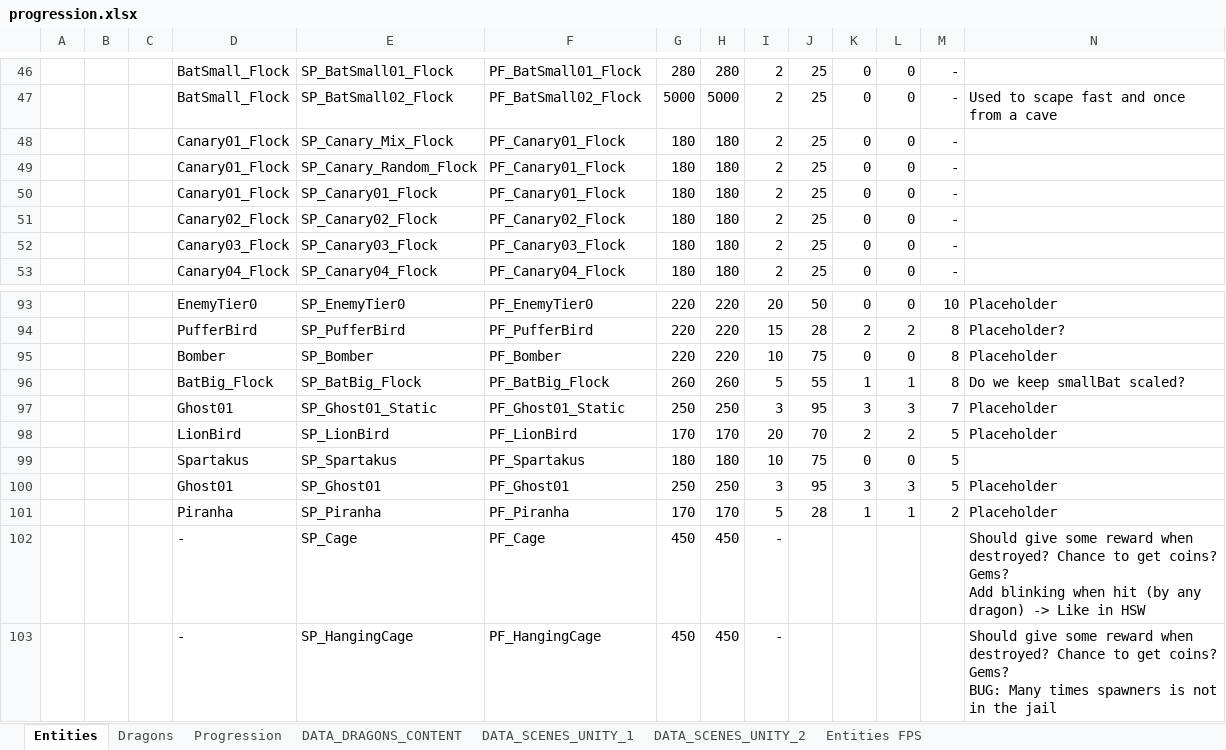
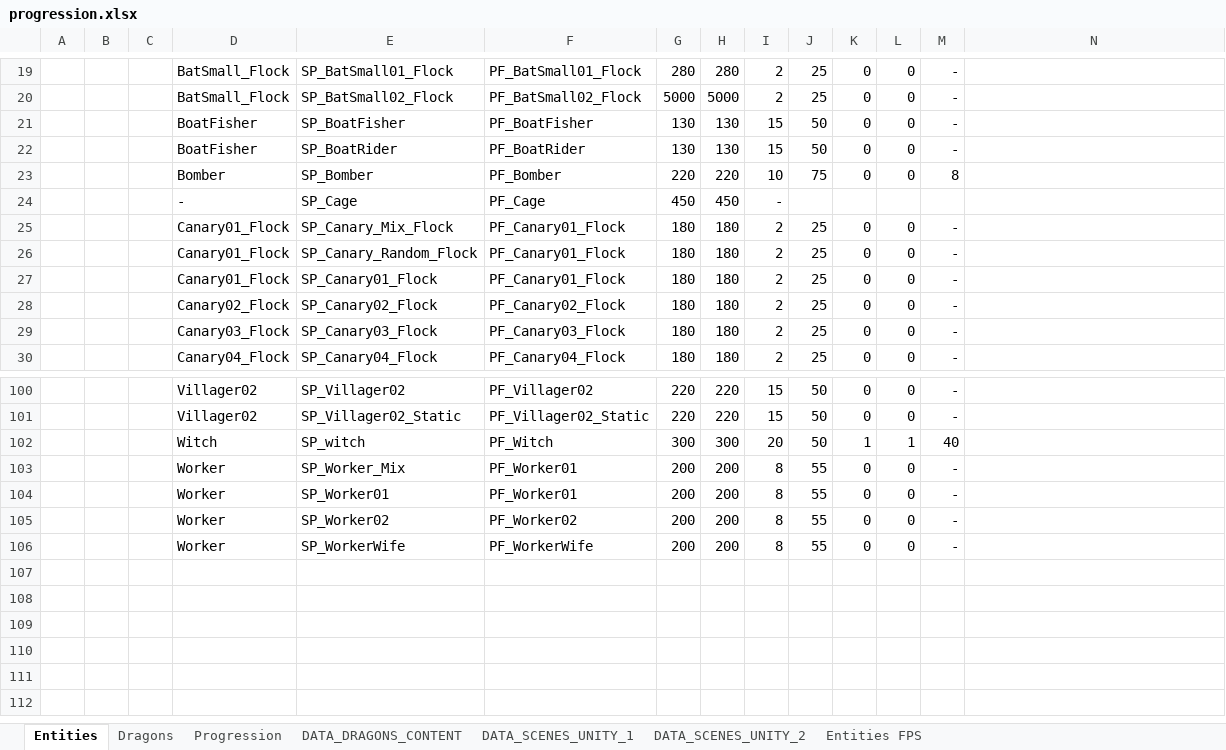
Before and after one commit to nam27062002/hello, an Excel workbook: Docs/Progression/progression.xlsx, sheet Entities, drawn as a sheet; only a part is shown, gaps mark what is left out; values as stored, in another font and other column widths than the file's, no borders; table styles not drawn; removed rows and columns are numbered as before the commit, all else as after; ↵ is a line break in a cell; the diff covers the shown part only; the diff names each change by its address in the sheet, - before the commit and + after, or states it on an @@ line.

Commit message:
There will be Big and Small fairy. Set respawn time to GoblinBoat
Former-commit-id: dd01ad6390cde02404534773d49742f8b3e755eb

```diff
--- a/Docs/Progression/progression.xlsx (sheet Entities)
+++ b/Docs/Progression/progression.xlsx (sheet Entities)
-N20: Used to scape fast and once from a cave
+N20: (empty)
+row 21:  |  |  | BoatFisher | SP_BoatFisher | PF_BoatFisher | 130 | 130 | 15 | 50 | 0 | 0 | -
+row 22:  |  |  | BoatFisher | SP_BoatRider | PF_BoatRider | 130 | 130 | 15 | 50 | 0 | 0 | -
+row 23:  |  |  | Bomber | SP_Bomber | PF_Bomber | 220 | 220 | 10 | 75 | 0 | 0 | 8
+row 24:  |  |  | - | SP_Cage | PF_Cage | 450 | 450 | -
-D100: EnemyTier0
+D100: Villager02
-E100: SP_EnemyTier0
+E100: SP_Villager02
-F100: PF_EnemyTier0
+F100: PF_Villager02
-I100: 20
+I100: 15
-M100: 10
+M100: -
-N100: Placeholder
+N100: (empty)
-row 94:  |  |  | PufferBird | SP_PufferBird | PF_PufferBird | 220 | 220 | 15 | 28 | 2 | 2 | 8 | Placeholder?
-row 95:  |  |  | Bomber | SP_Bomber | PF_Bomber | 220 | 220 | 10 | 75 | 0 | 0 | 8 | Placeholder
-row 96:  |  |  | BatBig_Flock | SP_BatBig_Flock | PF_BatBig_Flock | 260 | 260 | 5 | 55 | 1 | 1 | 8 | Do we keep smallBat scaled?
-row 97:  |  |  | Ghost01 | SP_Ghost01_Static | PF_Ghost01_Static | 250 | 250 | 3 | 95 | 3 | 3 | 7 | Placeholder
-row 98:  |  |  | LionBird | SP_LionBird | PF_LionBird | 170 | 170 | 20 | 70 | 2 | 2 | 5 | Placeholder
-row 99:  |  |  | Spartakus | SP_Spartakus | PF_Spartakus | 180 | 180 | 10 | 75 | 0 | 0 | 5
-row 100:  |  |  | Ghost01 | SP_Ghost01 | PF_Ghost01 | 250 | 250 | 3 | 95 | 3 | 3 | 5 | Placeholder
-row 101:  |  |  | Piranha | SP_Piranha | PF_Piranha | 170 | 170 | 5 | 28 | 1 | 1 | 2 | Placeholder
-row 102:  |  |  | - | SP_Cage | PF_Cage | 450 | 450 | - |  |  |  |  | Should give some reward when destroyed? Chance to get coins? Gems? ↵ Add blinking when hit (by any dragon) -> Like in HSW
-row 103:  |  |  | - | SP_HangingCage | PF_HangingCage | 450 | 450 | - |  |  |  |  | Should give some reward when destroyed? Chance to get coins? Gems? ↵ BUG: Many times spawners is not in the jail
@@ row 31 moved to row 101: Villager02 @@
+row 102:  |  |  | Witch | SP_witch | PF_Witch | 300 | 300 | 20 | 50 | 1 | 1 | 40
+row 103:  |  |  | Worker | SP_Worker_Mix | PF_Worker01 | 200 | 200 | 8 | 55 | 0 | 0 | -
+row 104:  |  |  | Worker | SP_Worker01 | PF_Worker01 | 200 | 200 | 8 | 55 | 0 | 0 | -
+row 105:  |  |  | Worker | SP_Worker02 | PF_Worker02 | 200 | 200 | 8 | 55 | 0 | 0 | -
+row 106:  |  |  | Worker | SP_WorkerWife | PF_WorkerWife | 200 | 200 | 8 | 55 | 0 | 0 | -
```
Also changed, not shown: 51 added rows, 47 removed rows, 8 moved rows and 33 edited cells elsewhere in this sheet, charts or pictures, 5 other files.
